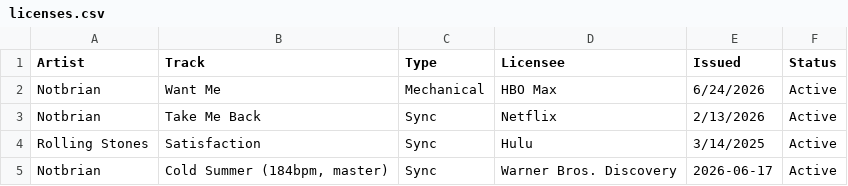
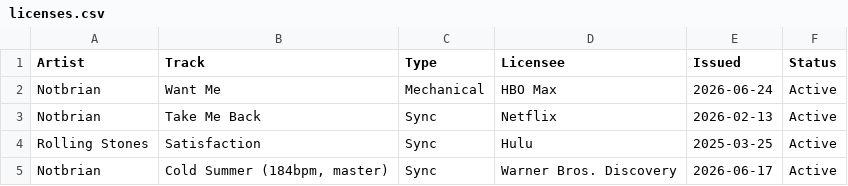
Before and after one commit to desousabrian/desousabrian.github.io, a CSV file: accounts/Admin1/licenses/licenses.csv, drawn as a sheet.

Commit message:
licenses

```diff
--- a/accounts/Admin1/licenses/licenses.csv
+++ b/accounts/Admin1/licenses/licenses.csv
@@ -1,5 +1,5 @@
 Artist,Track,Type,Licensee,Issued,Status,,,
-Notbrian,Want Me,Mechanical,HBO Max,6/24/2026, Active,,,
-Notbrian,Take Me Back,Sync,Netflix,2/13/2026,Active,,,
-Rolling Stones,Satisfaction,Sync,Hulu,3/14/2025,Active
+Notbrian,Want Me,Mechanical,HBO Max,2026-06-24, Active,,,
+Notbrian,Take Me Back,Sync,Netflix,2026-02-13,Active,,,
+Rolling Stones,Satisfaction,Sync,Hulu,2025-03-25,Active
 Notbrian,"Cold Summer (184bpm, master)",Sync,Warner Bros. Discovery,2026-06-17,Active
```
